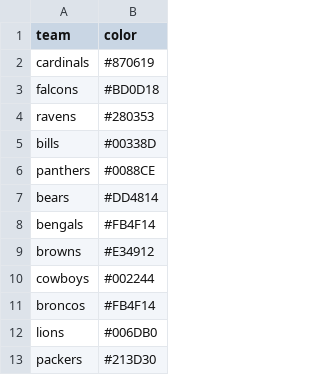
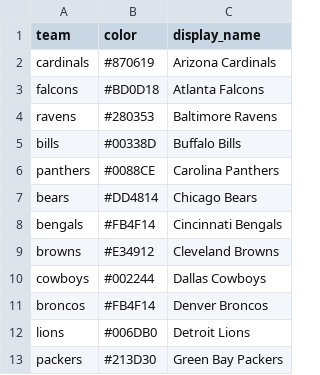
Before and after one commit to GregKroleski/gregkroleski, a CSV file: interactive/data/nflteamdata.csv, drawn as a sheet; only a part is shown; the diff names each change by its address in the sheet, - before the commit and + after, or states it on an @@ line.

Commit message:
Adding team names to team data csv

```diff
--- a/interactive/data/nflteamdata.csv
+++ b/interactive/data/nflteamdata.csv
+column C (display_name), rows 2-13: Arizona Cardinals | Atlanta Falcons | Baltimore Ravens | Buffalo Bills | Carolina Panthers | Chicago Bears | Cincinnati Bengals | Cleveland Browns | Dallas Cowboys | Denver Broncos | Detroit Lions | Green Bay Packers
```
